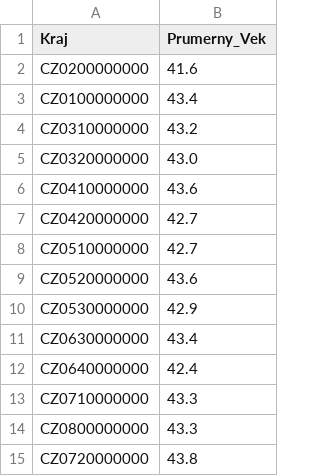
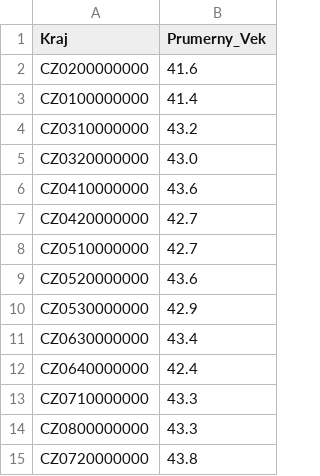
Before and after one commit to cikanAlfred/Data, a CSV file: prum_v.csv, drawn as a sheet.

Commit message:
Update prum_v.csv

```diff
--- a/prum_v.csv
+++ b/prum_v.csv
@@ -2,3 +2,3 @@ Kraj,Prumerny_Vek
 CZ0200000000,41.6
-CZ0100000000,43.4
+CZ0100000000,41.4
 CZ0310000000,43.2
```
